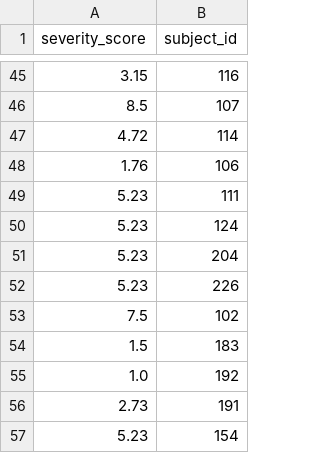
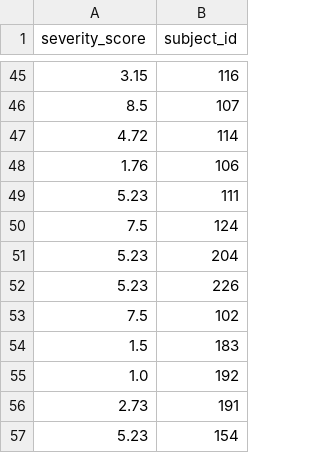
Before and after one commit to khoahoang1891999/Hackathon-Summer-2020, a CSV file: prediction/prediction.csv, drawn as a sheet; only a part is shown, gaps mark what is left out.

Commit message:
Update prediction.csv

```diff
--- a/prediction/prediction.csv
+++ b/prediction/prediction.csv
@@ -49,3 +49,3 @@
 5.23,111
-5.23,124
+7.5,124
 5.23,204
```
